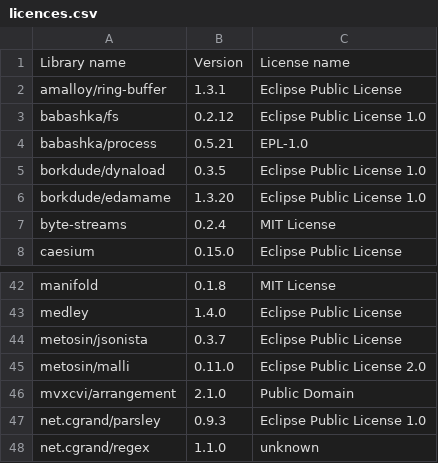
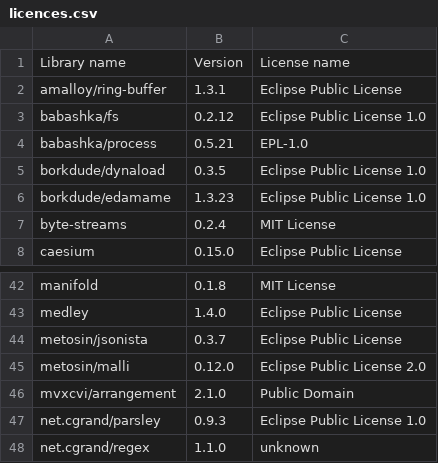
Before and after one commit to piotr-yuxuan/walter-ci, a CSV file: doc/licences.csv, drawn as a sheet; only a part is shown, gaps mark what is left out.

Commit message:
List dependency licences

```diff
--- a/doc/licences.csv
+++ b/doc/licences.csv
@@ -5,3 +5,3 @@ Library name,Version,License name
 "borkdude/dynaload","0.3.5","Eclipse Public License 1.0"
-"borkdude/edamame","1.3.20","Eclipse Public License 1.0"
+"borkdude/edamame","1.3.23","Eclipse Public License 1.0"
 "byte-streams","0.2.4","MIT License"
@@ -44,3 +44,3 @@ Library name,Version,License name
 "metosin/jsonista","0.3.7","Eclipse Public License"
-"metosin/malli","0.11.0","Eclipse Public License 2.0"
+"metosin/malli","0.12.0","Eclipse Public License 2.0"
 "mvxcvi/arrangement","2.1.0","Public Domain"
```
